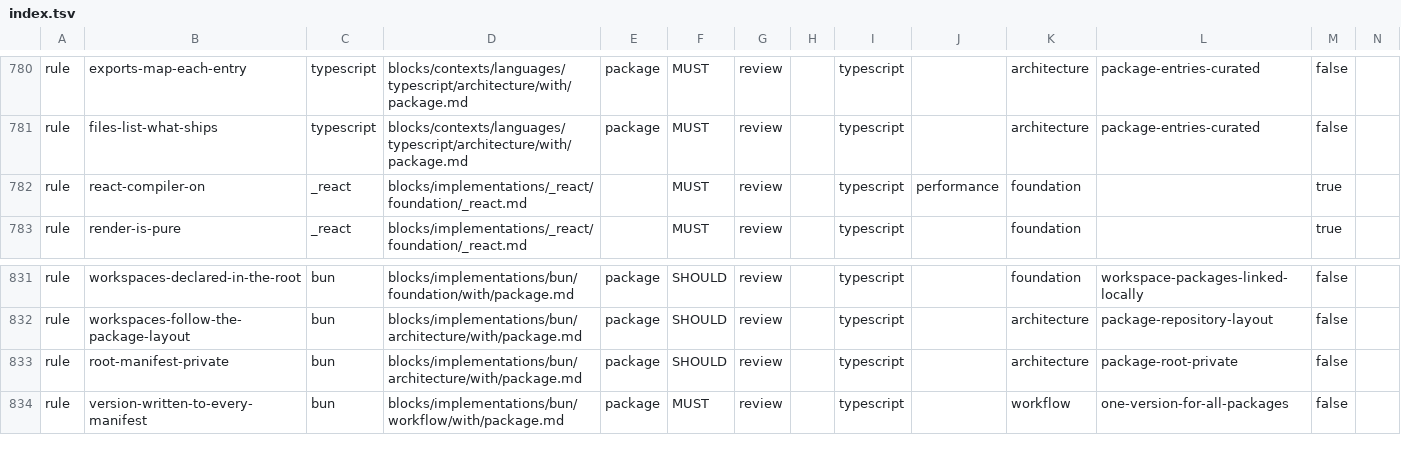
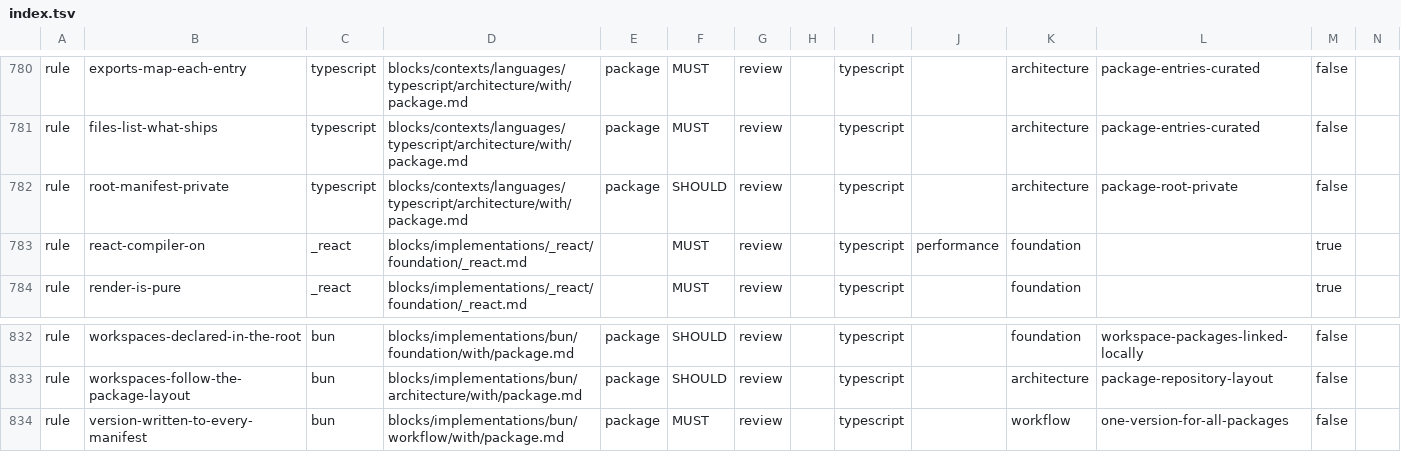
Before and after one commit to droneey/constitution, a TSV file: digests/index.tsv, drawn as a sheet; only a part is shown, gaps mark what is left out; removed rows and columns are numbered as before the commit, all else as after; rows hold the shown columns only; the diff names each change by its address in the sheet, - before the commit and + after, or states it on an @@ line.

Commit message:
refactor: Leave the settings object to pydantic and the private root to TypeScript

```diff
--- a/digests/index.tsv
+++ b/digests/index.tsv
+row 782: rule | root-manifest-private | typescript | blocks/contexts/languages/typescript/architecture/with/package.md | package | SHOULD | review |  | typescript |  | architecture | package-root-private | false
-row 833: rule | root-manifest-private | bun | blocks/implementations/bun/architecture/with/package.md | package | SHOULD | review |  | typescript |  | architecture | package-root-private | false
```
Also changed, not shown: 3 other files.
